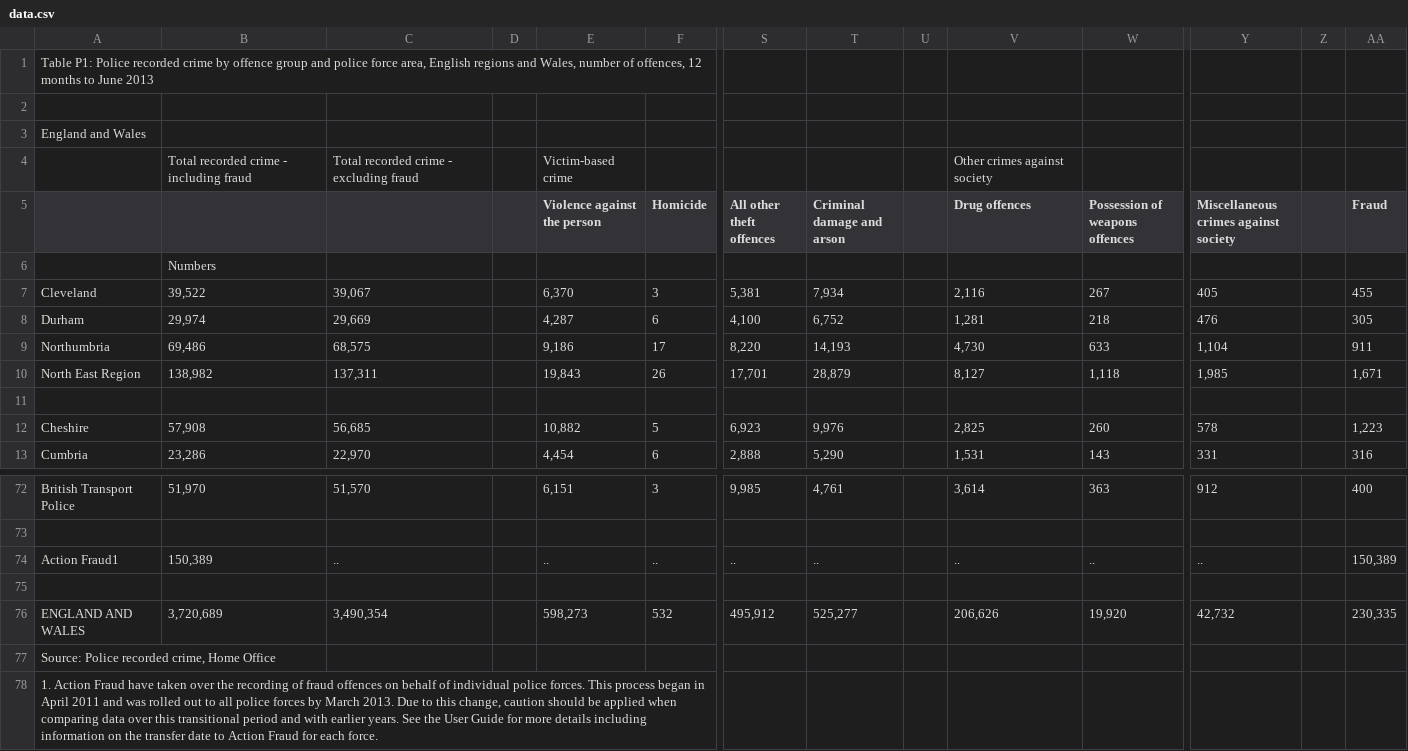
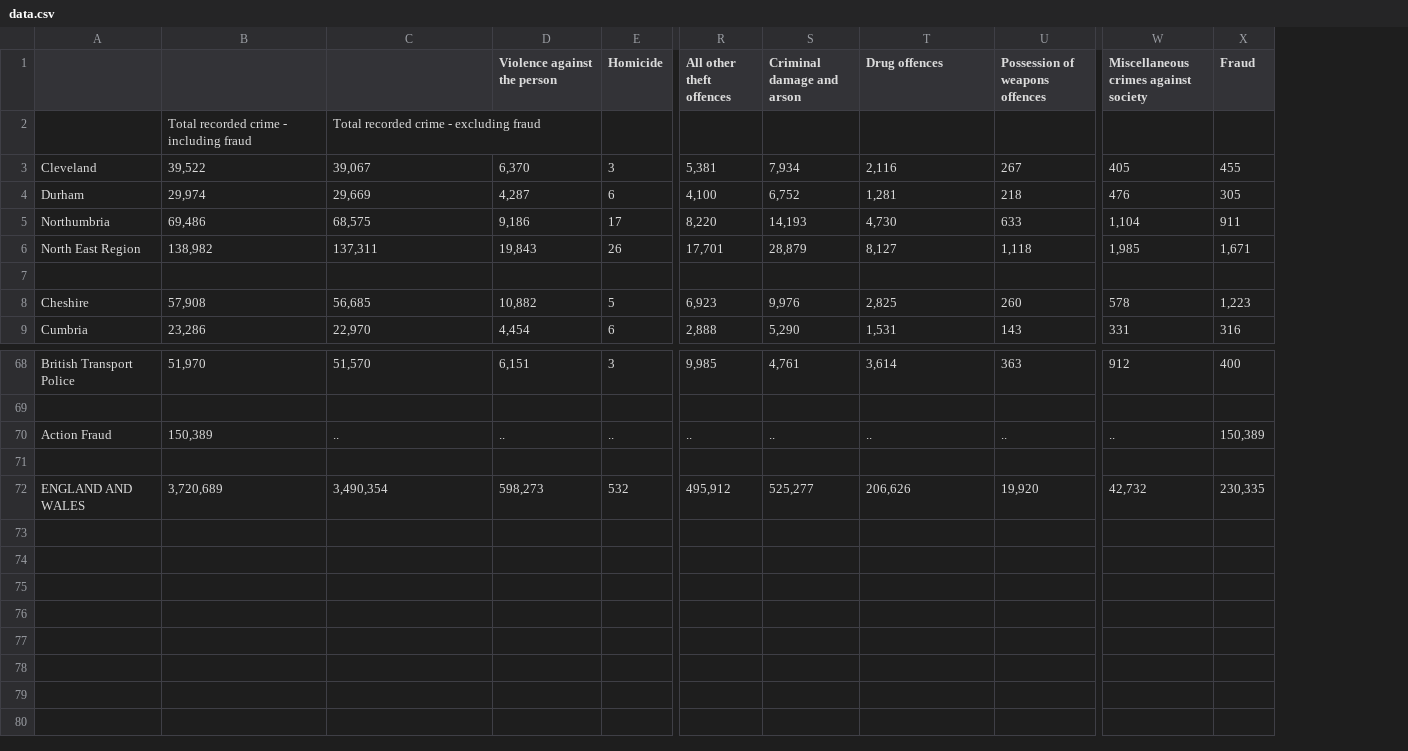
Before and after one commit to jegtnes/atwd, a CSV file: data/data.csv, drawn as a sheet; only a part is shown, gaps mark what is left out; removed rows and columns are numbered as before the commit, all else as after; rows hold the shown columns only; the diff names each change by its address in the sheet, - before the commit and + after, or states it on an @@ line.

Commit message:
Cleaned up CSV file

```diff
--- a/data/data.csv
+++ b/data/data.csv
-column D, empty
-column U, empty
-column Z, empty
-row 1: Table P1: Police recorded crime by offence group and police force area, English regions and Wales, number of offences, 12 months to June 2013
-row 2: (empty)
-row 3: England and Wales
-row 4:  | Total recorded crime - including fraud | Total recorded crime - excluding fraud |  | Victim-based crime |  |  |  |  | Other crimes against society
-row 6:  | Numbers
+row 2:  | Total recorded crime - including fraud | Total recorded crime - excluding fraud
-A70: Action Fraud1
+A70: Action Fraud
-row 77: Source: Police recorded crime, Home Office
-row 78: 1. Action Fraud have taken over the recording of fraud offences on behalf of individual police forces. This process began in April 2011 and was rolled out to all police forces by March 2013. Due to this change, caution should be applied when comparing data over this transitional period and with earlier years. See the User Guide for more details including information on the transfer date to Action Fraud for each force.
```
